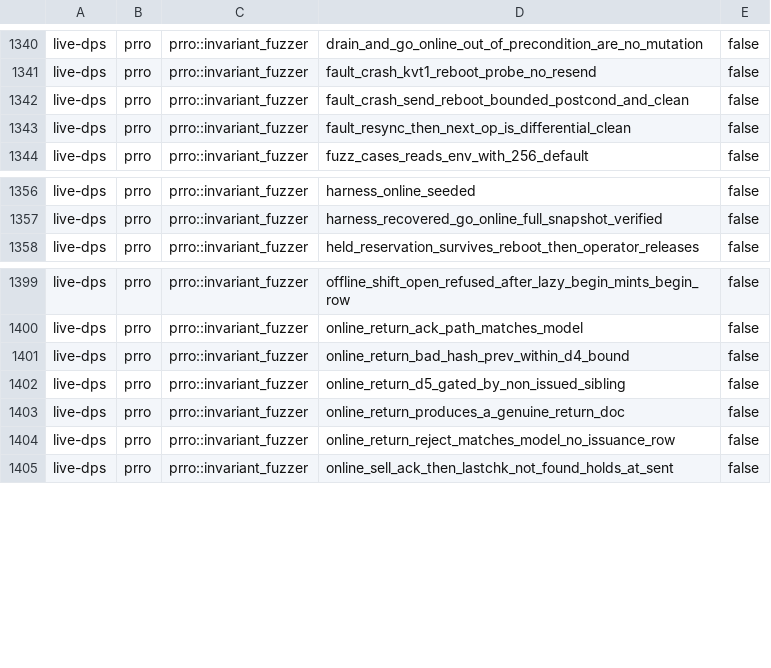
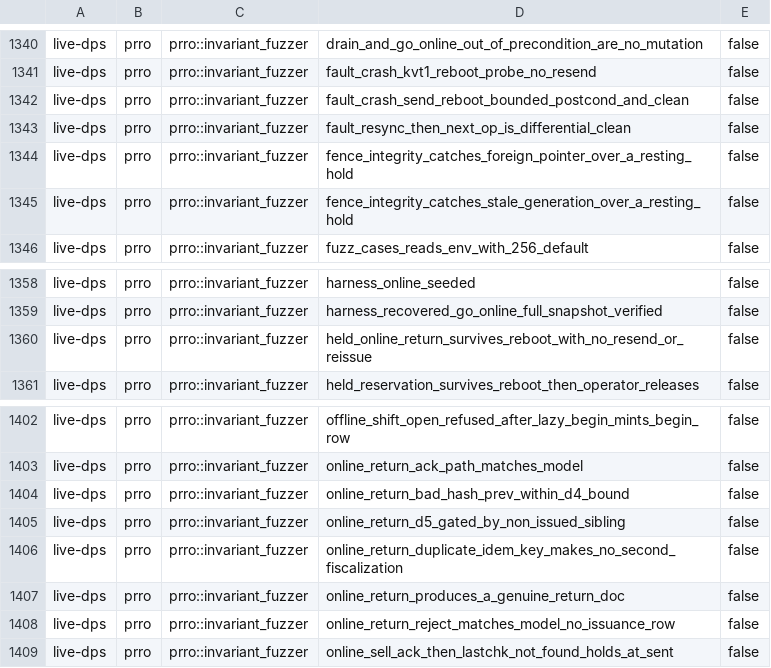
Before and after one commit to Setter1981/PRRO_GATE, a TSV file: docs/cs1r/inventory/manifest.live-dps.tsv, drawn as a sheet; only a part is shown, gaps mark what is left out.

```diff
--- a/docs/cs1r/inventory/manifest.live-dps.tsv
+++ b/docs/cs1r/inventory/manifest.live-dps.tsv
@@ -1343,2 +1343,4 @@ live-dps	prro	prro::invariant_fuzzer	fault_crash_send_reboot_bounded_postcond_an
 live-dps	prro	prro::invariant_fuzzer	fault_resync_then_next_op_is_differential_clean	false
+live-dps	prro	prro::invariant_fuzzer	fence_integrity_catches_foreign_pointer_over_a_resting_hold	false
+live-dps	prro	prro::invariant_fuzzer	fence_integrity_catches_stale_generation_over_a_resting_hold	false
 live-dps	prro	prro::invariant_fuzzer	fuzz_cases_reads_env_with_256_default	false
@@ -1357,2 +1359,3 @@ live-dps	prro	prro::invariant_fuzzer	harness_online_seeded	false
 live-dps	prro	prro::invariant_fuzzer	harness_recovered_go_online_full_snapshot_verified	false
+live-dps	prro	prro::invariant_fuzzer	held_online_return_survives_reboot_with_no_resend_or_reissue	false
 live-dps	prro	prro::invariant_fuzzer	held_reservation_survives_reboot_then_operator_releases	false
@@ -1402,2 +1405,3 @@ live-dps	prro	prro::invariant_fuzzer	online_return_bad_hash_prev_within_d4_bound
 live-dps	prro	prro::invariant_fuzzer	online_return_d5_gated_by_non_issued_sibling	false
+live-dps	prro	prro::invariant_fuzzer	online_return_duplicate_idem_key_makes_no_second_fiscalization	false
 live-dps	prro	prro::invariant_fuzzer	online_return_produces_a_genuine_return_doc	false
```
Also changed, not shown: docs/cs1r/inventory/manifest.test-support.tsv, 2 other files.
